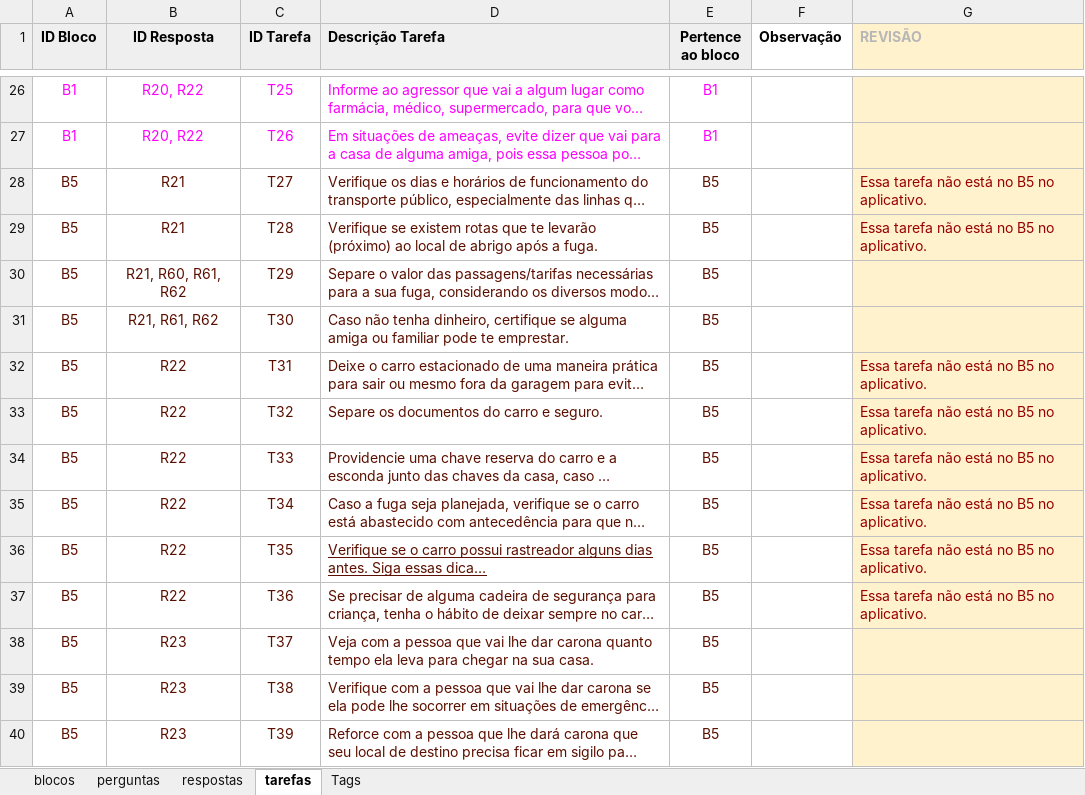
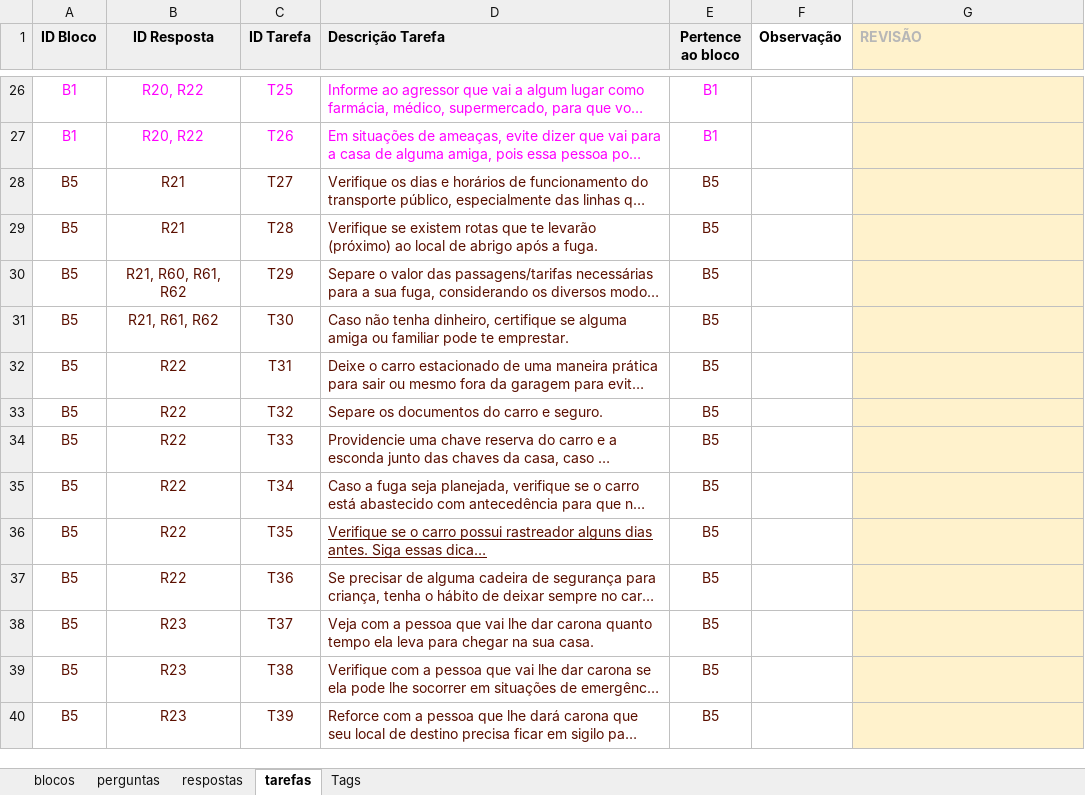
Before and after one commit to institutoazmina/penhas-backend, an Excel workbook: lost-and-found/parser-quiz/input.xlsx, sheet tarefas, drawn as a sheet; only a part is shown, gaps mark what is left out; long unchanged cells end in …; values as stored, in another font and other column widths than the file's, no borders; charts and pictures not drawn; the diff covers the shown part only; the diff names each change by its address in the sheet, - before the commit and + after, or states it on an @@ line.

```diff
--- a/lost-and-found/parser-quiz/input.xlsx (sheet tarefas)
+++ b/lost-and-found/parser-quiz/input.xlsx (sheet tarefas)
-G28:G29 (REVISÃO): Essa tarefa não está no B5 no aplicativo.
+G28:G29 (REVISÃO): (empty)
-G32:G37 (REVISÃO): Essa tarefa não está no B5 no aplicativo.
+G32:G37 (REVISÃO): (empty)
```
Also changed, not shown: 10 edited cells elsewhere in this sheet, sheet respostas, sheet perguntas, 1 other file.
